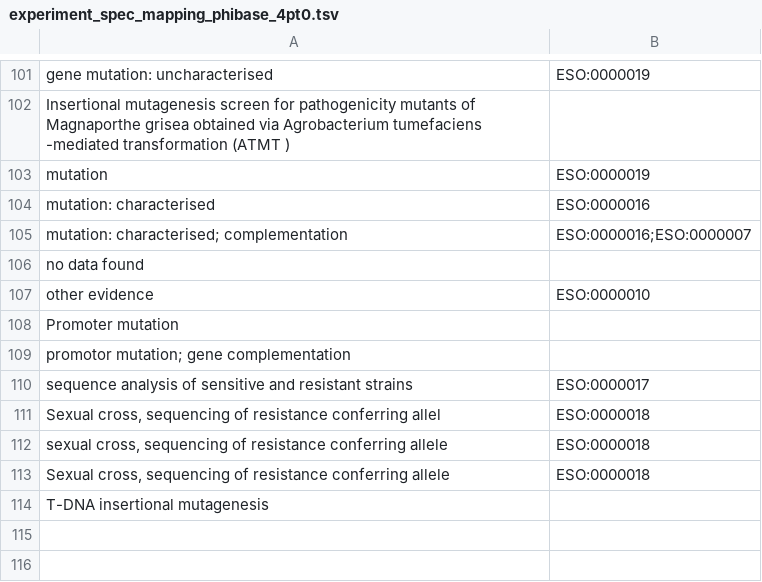
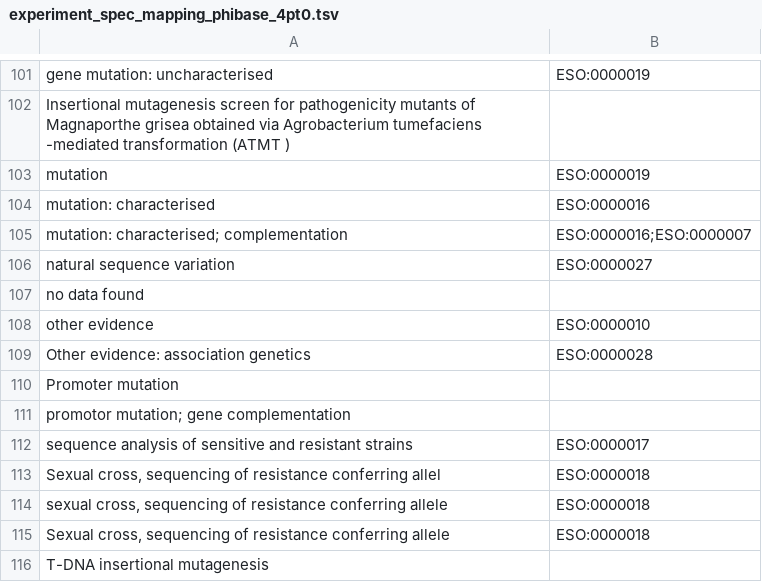
Before and after one commit to PHI-base/phibase5-parser, a TSV file: mapping/experiment_spec_mapping_phibase_4pt0.tsv, drawn as a sheet; only a part is shown, gaps mark what is left out; the diff names each change by its address in the sheet, - before the commit and + after, or states it on an @@ line.

Commit message:
Parsing of final version of PHI-base 4.1 data

```diff
--- a/mapping/experiment_spec_mapping_phibase_4pt0.tsv
+++ b/mapping/experiment_spec_mapping_phibase_4pt0.tsv
+row 106: natural sequence variation | ESO:0000027
+row 109: Other evidence: association genetics | ESO:0000028
```
Also changed, not shown: 4 other files.
